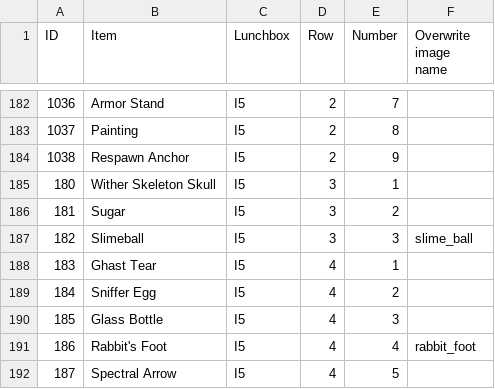
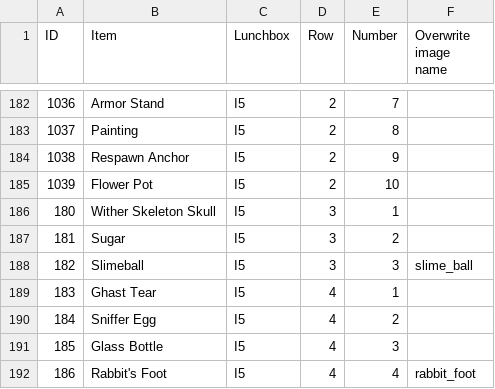
Before and after one commit to zicy/toeffe.soulcore.dk, a CSV file: toeffe_lager.csv, drawn as a sheet; only a part is shown, gaps mark what is left out; the shorter side is filled out with more unchanged rows.

Commit message:
Update toeffe_lager.csv
flower pot added

```diff
--- a/toeffe_lager.csv
+++ b/toeffe_lager.csv
@@ -184,2 +184,3 @@
 1038,Respawn Anchor,I5,2,9,
+1039,Flower Pot,I5,2,10,
 180,Wither Skeleton Skull,I5,3,1,
```
